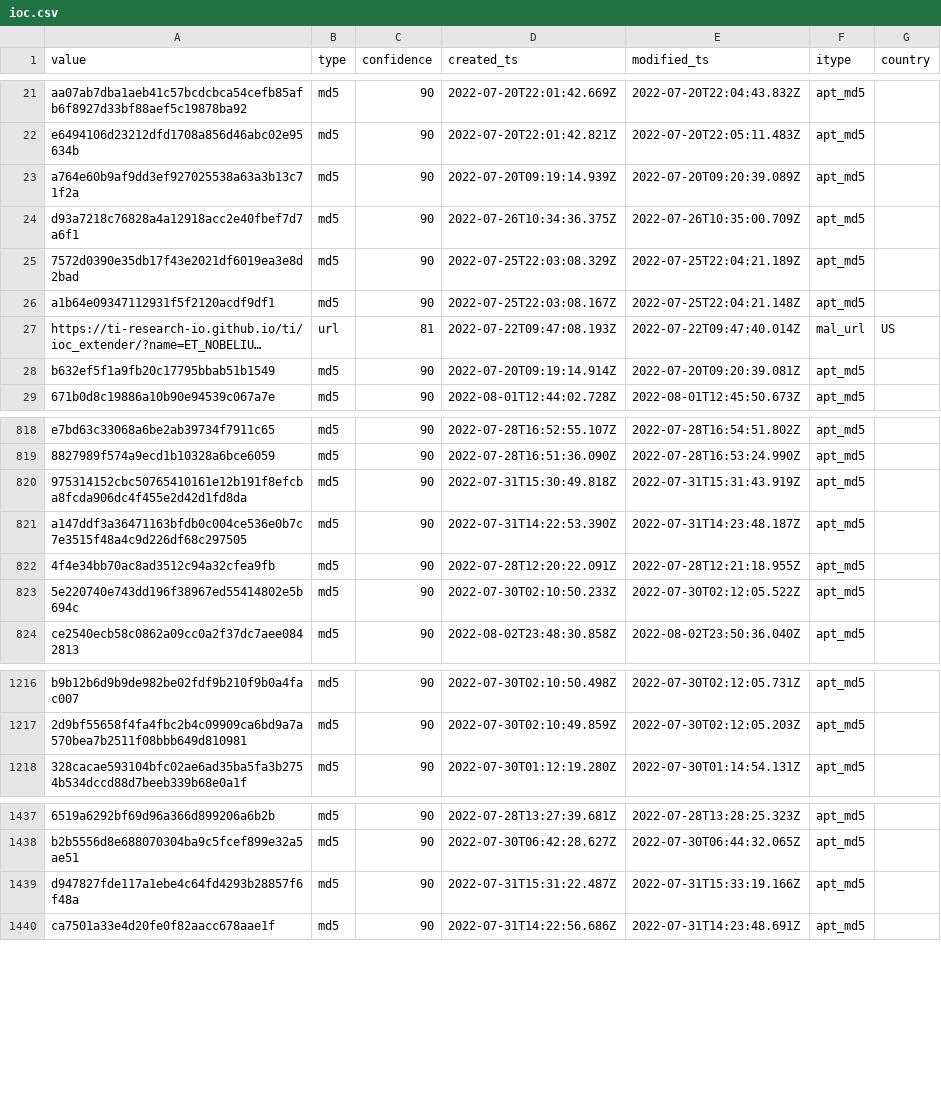
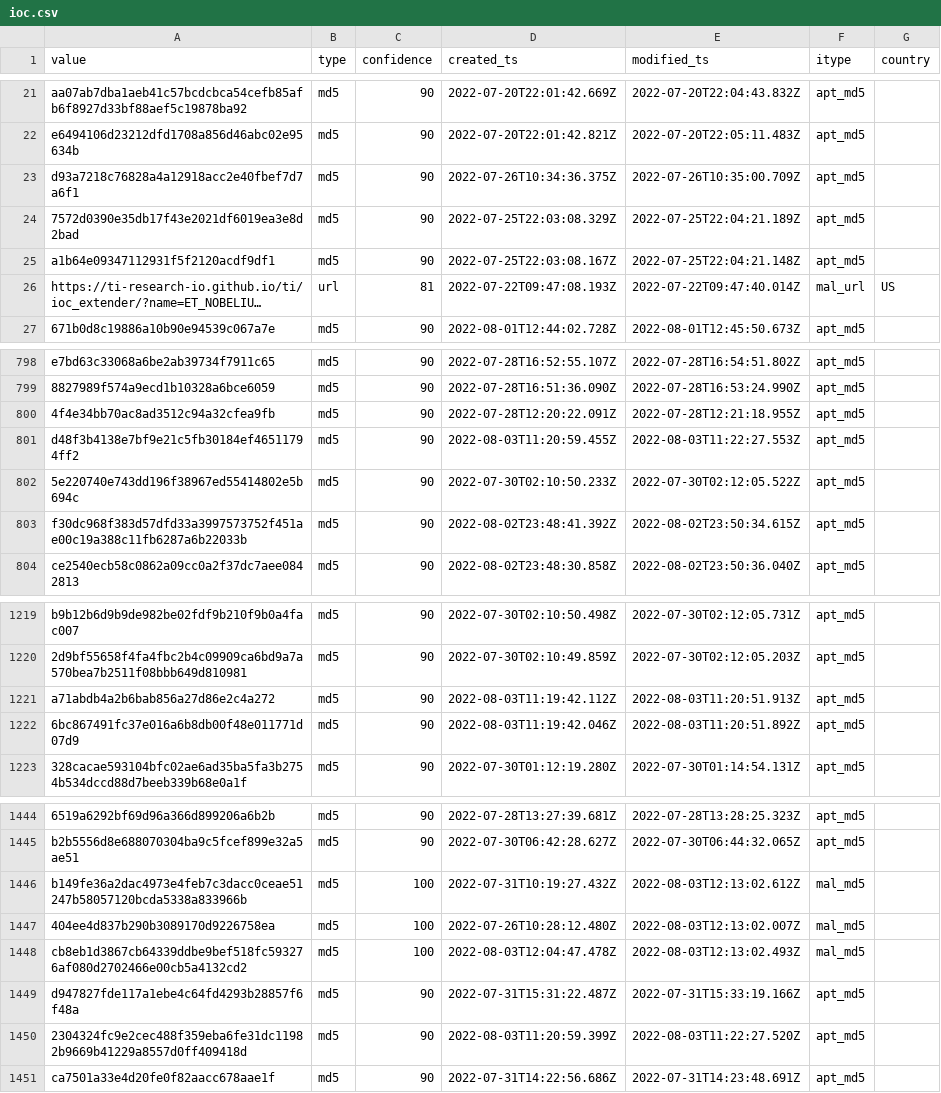
Before and after one commit to geodezjafan/IOCs, a CSV file: ioc.csv, drawn as a sheet; only a part is shown, gaps mark what is left out; long unchanged cells end in …; removed rows and columns are numbered as before the commit, all else as after; the diff covers the shown part only; the diff names each change by its address in the sheet, - before the commit and + after, or states it on an @@ line.

Commit message:
auto update

```diff
--- a/ioc.csv
+++ b/ioc.csv
-row 23: a764e60b9af9dd3ef927025538a63a3b13c71f2a | md5 | 90 | 2022-07-20T09:19:14.939Z | 2022-07-20T09:20:39.089Z | apt_md5
-row 28: b632ef5f1a9fb20c17795bbab51b1549 | md5 | 90 | 2022-07-20T09:19:14.914Z | 2022-07-20T09:20:39.081Z | apt_md5
@@ row 820 moved to row 932: 975314152cbc50765410161e12b191f8efcba8fc… @@
@@ row 821 moved to row 934: a147ddf3a36471163bfdb0c004ce536e0b7c7e35… @@
+row 801: d48f3b4138e7bf9e21c5fb30184ef46511794ff2 | md5 | 90 | 2022-08-03T11:20:59.455Z | 2022-08-03T11:22:27.553Z | apt_md5
@@ row 834 moved to row 803: f30dc968f383d57dfd33a3997573752f451ae00c… @@
+row 1221: a71abdb4a2b6bab856a27d86e2c4a272 | md5 | 90 | 2022-08-03T11:19:42.112Z | 2022-08-03T11:20:51.913Z | apt_md5
+row 1222: 6bc867491fc37e016a6b8db00f48e011771d07d9 | md5 | 90 | 2022-08-03T11:19:42.046Z | 2022-08-03T11:20:51.892Z | apt_md5
+row 1446: b149fe36a2dac4973e4feb7c3dacc0ceae51247b58057120bcda5338a833966b | md5 | 100 | 2022-07-31T10:19:27.432Z | 2022-08-03T12:13:02.612Z | mal_md5
+row 1447: 404ee4d837b290b3089170d9226758ea | md5 | 100 | 2022-07-26T10:28:12.480Z | 2022-08-03T12:13:02.007Z | mal_md5
+row 1448: cb8eb1d3867cb64339ddbe9bef518fc593276af080d2702466e00cb5a4132cd2 | md5 | 100 | 2022-08-03T12:04:47.478Z | 2022-08-03T12:13:02.493Z | mal_md5
+row 1450: 2304324fc9e2cec488f359eba6fe31dc11982b9669b41229a8557d0ff409418d | md5 | 90 | 2022-08-03T11:20:59.399Z | 2022-08-03T11:22:27.520Z | apt_md5
```
Also changed, not shown: 10 added rows, 4 removed rows and 52 moved rows elsewhere in this file.
